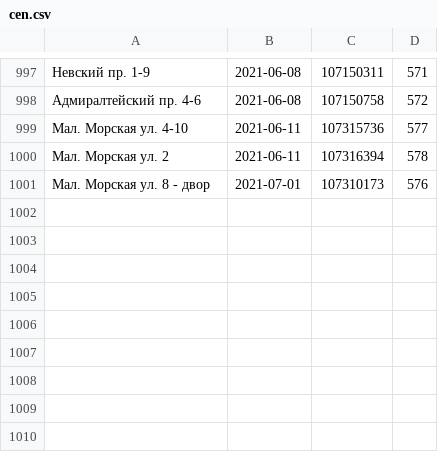
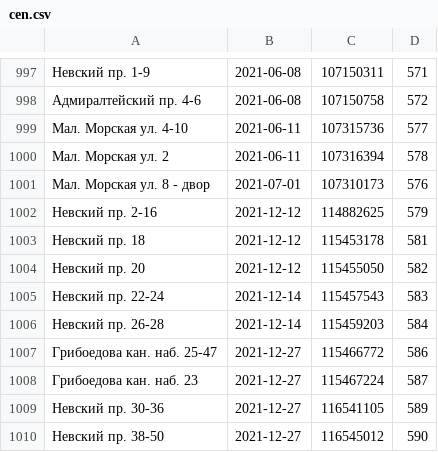
Before and after one commit to AntonKhorev/oplofk, a CSV file: cen.csv, drawn as a sheet; only a part is shown, gaps mark what is left out; the diff names each change by its address in the sheet, - before the commit and + after, or states it on an @@ line.

```diff
--- a/cen.csv
+++ b/cen.csv
+row 1002: Невский пр. 2-16 | 2021-12-12 | 114882625 | 579
+row 1003: Невский пр. 18 | 2021-12-12 | 115453178 | 581
+row 1004: Невский пр. 20 | 2021-12-12 | 115455050 | 582
+row 1005: Невский пр. 22-24 | 2021-12-14 | 115457543 | 583
+row 1006: Невский пр. 26-28 | 2021-12-14 | 115459203 | 584
+row 1007: Грибоедова кан. наб. 25-47 | 2021-12-27 | 115466772 | 586
+row 1008: Грибоедова кан. наб. 23 | 2021-12-27 | 115467224 | 587
+row 1009: Невский пр. 30-36 | 2021-12-27 | 116541105 | 589
+row 1010: Невский пр. 38-50 | 2021-12-27 | 116545012 | 590
```
Also changed, not shown: adm.csv, 28 other files.
